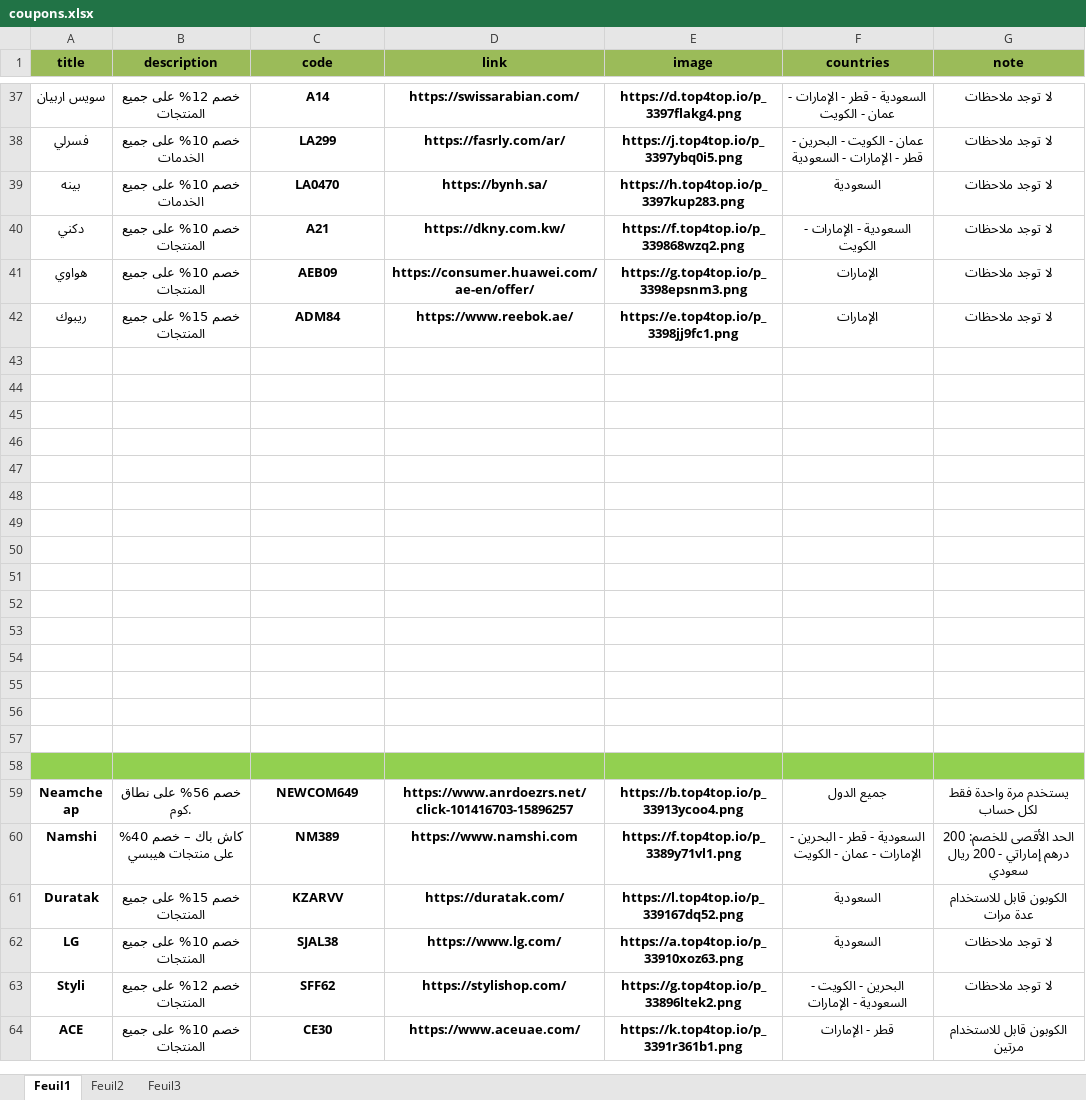
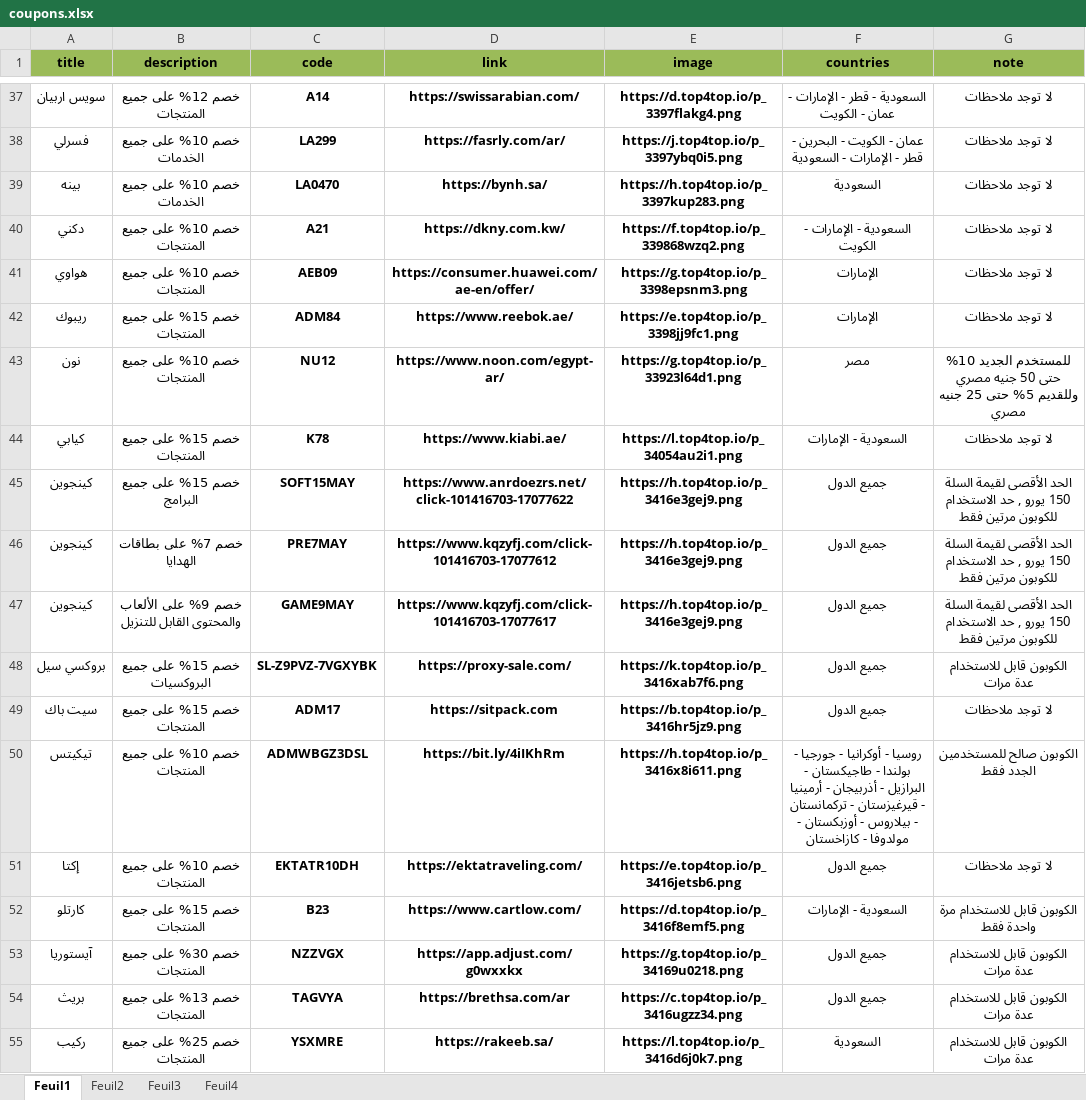
Before and after one commit to elias-zero/telegram-coupon-bot, an Excel workbook: coupons.xlsx, sheet Feuil1, drawn as a sheet; only a part is shown, gaps mark what is left out; the shorter side is filled out with more unchanged rows; values as stored, in another font and other column widths than the file's, no borders; the diff covers the shown part only; the diff names each change by its address in the sheet, - before the commit and + after, or states it on an @@ line.

Commit message:
Add files via upload

```diff
--- a/coupons.xlsx (sheet Feuil1)
+++ b/coupons.xlsx (sheet Feuil1)
+sheet tab: Feuil4
-row 43: (empty)
+row 43: نون | خصم 10% على جميع المنتجات | NU12 | https://www.noon.com/egypt-ar/ | https://g.top4top.io/p_33923l64d1.png | مصر | للمستخدم الجديد 10% حتى 50 جنيه مصري وللقديم 5% حتى 25 جنيه مصري
-row 44: (empty)
+row 44: كيابي | خصم 15% على جميع المنتجات | K78 | https://www.kiabi.ae/ | https://l.top4top.io/p_34054au2i1.png | السعودية - الإمارات | لا توجد ملاحظات
-row 45: (empty)
+row 45: كينجوين | خصم 15% على جميع البرامج | SOFT15MAY | https://www.anrdoezrs.net/click-101416703-17077622 | https://h.top4top.io/p_3416e3gej9.png | جميع الدول | الحد الأقصى لقيمة السلة 150 يورو , حد الاستخدام للكوبون مرتين فقط
-row 46: (empty)
+row 46: كينجوين | خصم 7% على بطاقات الهدايا | PRE7MAY | https://www.kqzyfj.com/click-101416703-17077612 | https://h.top4top.io/p_3416e3gej9.png | جميع الدول | الحد الأقصى لقيمة السلة 150 يورو , حد الاستخدام للكوبون مرتين فقط
-row 47: (empty)
+row 47: كينجوين | خصم 9% على الألعاب والمحتوى القابل للتنزيل | GAME9MAY | https://www.kqzyfj.com/click-101416703-17077617 | https://h.top4top.io/p_3416e3gej9.png | جميع الدول | الحد الأقصى لقيمة السلة 150 يورو , حد الاستخدام للكوبون مرتين فقط
-row 48: (empty)
+row 48: بروكسي سيل | خصم 15% على جميع البروكسيات | SL-Z9PVZ-7VGXYBK | https://proxy-sale.com/ | https://k.top4top.io/p_3416xab7f6.png | جميع الدول | الكوبون قابل للاستخدام عدة مرات
-row 49: (empty)
+row 49: سيت باك | خصم 15% على جميع المنتجات | ADM17 | https://sitpack.com | https://b.top4top.io/p_3416hr5jz9.png | جميع الدول | لا توجد ملاحظات
+row 50: تيكيتس | خصم 10% على جميع المنتجات | ADMWBGZ3DSL | https://bit.ly/4iIKhRm | https://h.top4top.io/p_3416x8i611.png | روسيا - أوكرانيا - جورجيا - بولندا - طاجيكستان - البرازيل - أذربيجان - أرمينيا - قيرغيزستان - تركمانستان - بيلاروس - أوزبكستان - مولدوفا - كازاخستان | الكوبون صالح للمستخدمين الجدد فقط
+row 51: إكتا | خصم 10% على جميع المنتجات | EKTATR10DH | https://ektatraveling.com/ | https://e.top4top.io/p_3416jetsb6.png | جميع الدول | لا توجد ملاحظات
+row 52: كارتلو | خصم 15% على جميع المنتجات | B23 | https://www.cartlow.com/ | https://d.top4top.io/p_3416f8emf5.png | السعودية - الإمارات | الكوبون قابل للاستخدام مرة واحدة فقط
+row 53: آيستوريا | خصم 30% على جميع المنتجات | NZZVGX | https://app.adjust.com/g0wxxkx | https://g.top4top.io/p_34169u0218.png | جميع الدول | الكوبون قابل للاستخدام عدة مرات
+row 54: بريث | خصم 13% على جميع المنتجات | TAGVYA | https://brethsa.com/ar | https://c.top4top.io/p_3416ugzz34.png | جميع الدول | الكوبون قابل للاستخدام عدة مرات
+row 55: ركيب | خصم 25% على جميع المنتجات | YSXMRE | https://rakeeb.sa/ | https://l.top4top.io/p_3416d6j0k7.png | السعودية | الكوبون قابل للاستخدام عدة مرات
```
Also changed, not shown: 37 added rows elsewhere in this sheet.
